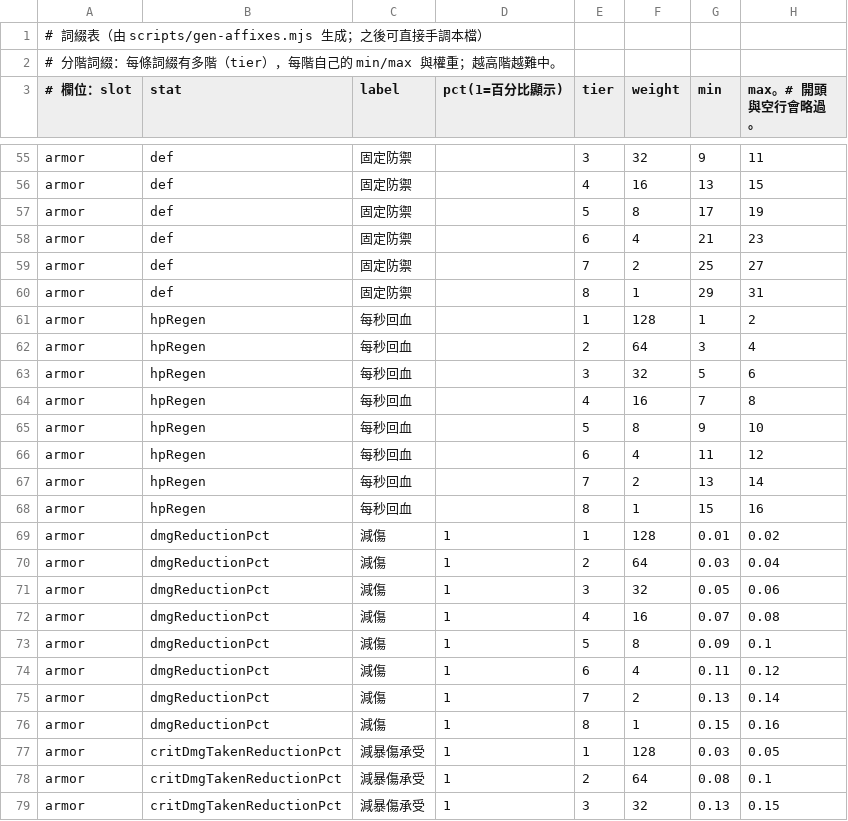
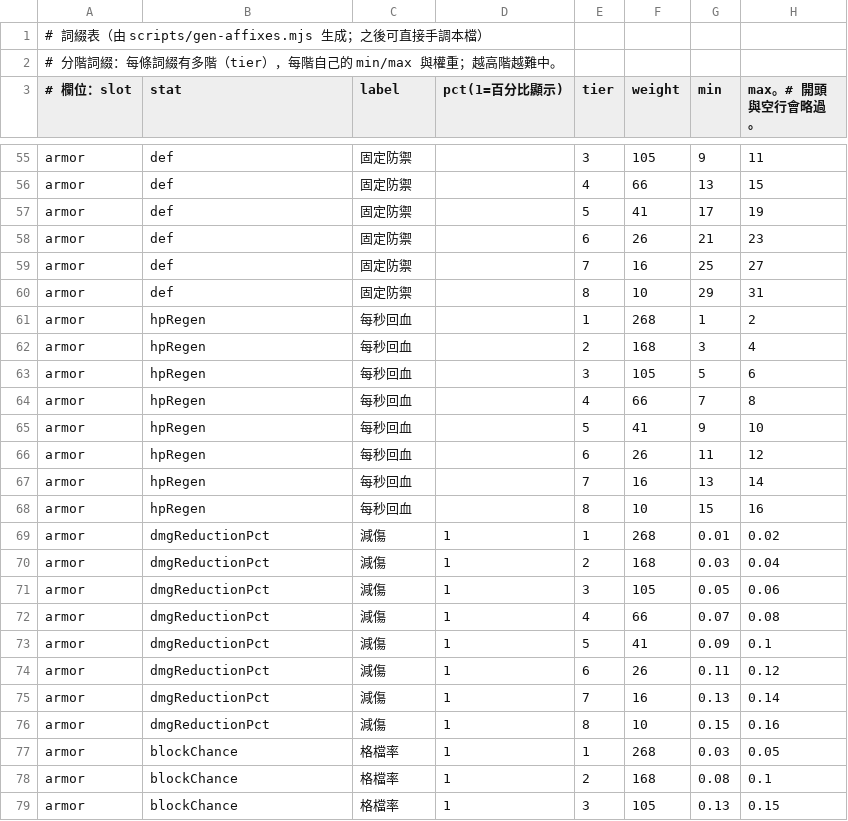
Before and after one commit to seanxkao/forge-loop, a CSV file: src/game/affixTable.csv, drawn as a sheet; only a part is shown, gaps mark what is left out; the diff covers the shown part only; the diff names each change by its address in the sheet, - before the commit and + after, or states it on an @@ line.

```diff
--- a/src/game/affixTable.csv
+++ b/src/game/affixTable.csv
-F55 (weight): 32
+F55 (weight): 105
-F56 (weight): 16
+F56 (weight): 66
-F57 (weight): 8
+F57 (weight): 41
-F58 (weight): 4
+F58 (weight): 26
-F59 (weight): 2
+F59 (weight): 16
-F60 (weight): 1
+F60 (weight): 10
-F61 (weight): 128
+F61 (weight): 268
-F62 (weight): 64
+F62 (weight): 168
-F63 (weight): 32
+F63 (weight): 105
-F64 (weight): 16
+F64 (weight): 66
-F65 (weight): 8
+F65 (weight): 41
-F66 (weight): 4
+F66 (weight): 26
-F67 (weight): 2
+F67 (weight): 16
-F68 (weight): 1
+F68 (weight): 10
-F69 (weight): 128
+F69 (weight): 268
-F70 (weight): 64
+F70 (weight): 168
-F71 (weight): 32
+F71 (weight): 105
-F72 (weight): 16
+F72 (weight): 66
-F73 (weight): 8
+F73 (weight): 41
-F74 (weight): 4
+F74 (weight): 26
-F75 (weight): 2
+F75 (weight): 16
-F76 (weight): 1
+F76 (weight): 10
-B77:B79 (stat): critDmgTakenReductionPct
+B77:B79 (stat): blockChance
-C77:C79 (label): 減暴傷承受
+C77:C79 (label): 格檔率
-F77 (weight): 128
+F77 (weight): 268
-F78 (weight): 64
+F78 (weight): 168
-F79 (weight): 32
+F79 (weight): 105
```
Also changed, not shown: 105 edited cells elsewhere in this file, 23 other files.
